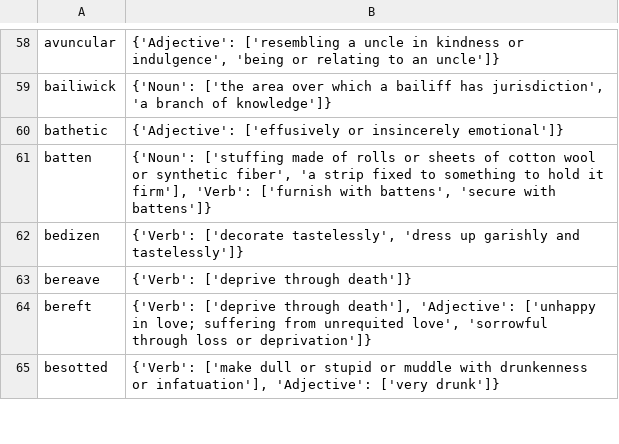
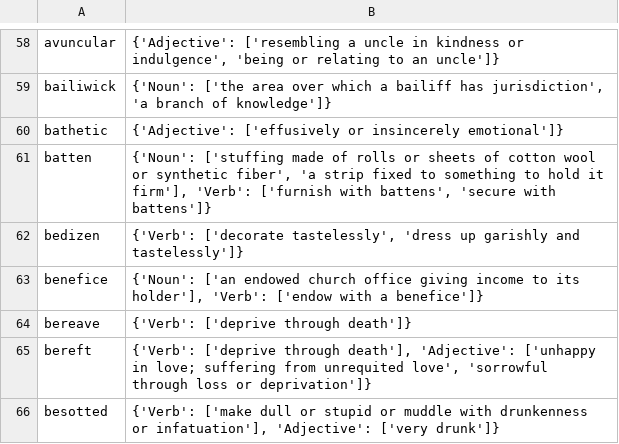
Before and after one commit to chynes2/Dictionaryy, a CSV file: My_Dictionary.csv, drawn as a sheet; only a part is shown, gaps mark what is left out.

```diff
--- a/My_Dictionary.csv
+++ b/My_Dictionary.csv
@@ -62,2 +62,3 @@ batten,"{'Noun': ['stuffing made of rolls or sheets of cotton wool or synthetic
 bedizen,"{'Verb': ['decorate tastelessly', 'dress up garishly and tastelessly']}"
+benefice,"{'Noun': ['an endowed church office giving income to its holder'], 'Verb': ['endow with a benefice']}"
 bereave,{'Verb': ['deprive through death']}
```
Also changed, not shown: 2 other files.
